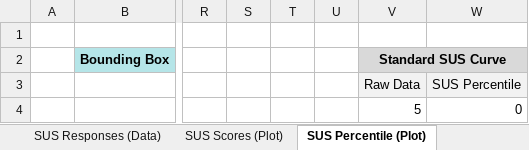
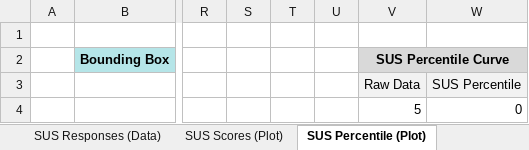
Before and after one commit to fronchetti/THRI-2024, an Excel workbook: data_analysis.xlsx, sheet SUS Percentile (Plot), drawn as a sheet; only a part is shown, gaps mark what is left out; values as stored, in another font and other column widths than the file's, no borders; charts and pictures not drawn; the diff names each change by its address in the sheet, - before the commit and + after, or states it on an @@ line.

```diff
--- a/data_analysis.xlsx (sheet SUS Percentile (Plot))
+++ b/data_analysis.xlsx (sheet SUS Percentile (Plot))
-V2: Standard SUS Curve
+V2: SUS Percentile Curve
```
Also changed, not shown: sheet Completion Times, charts or pictures, 26 other files.
